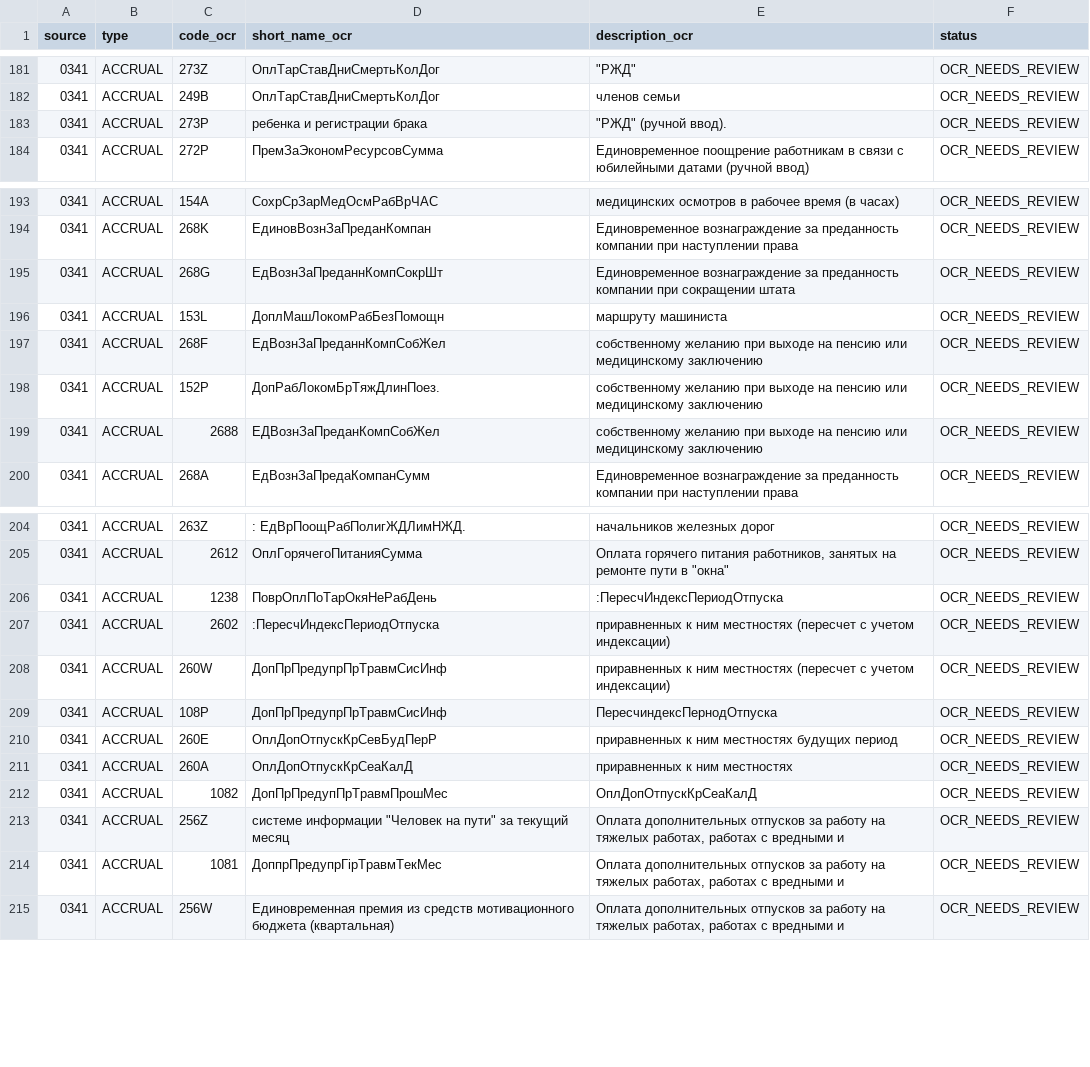
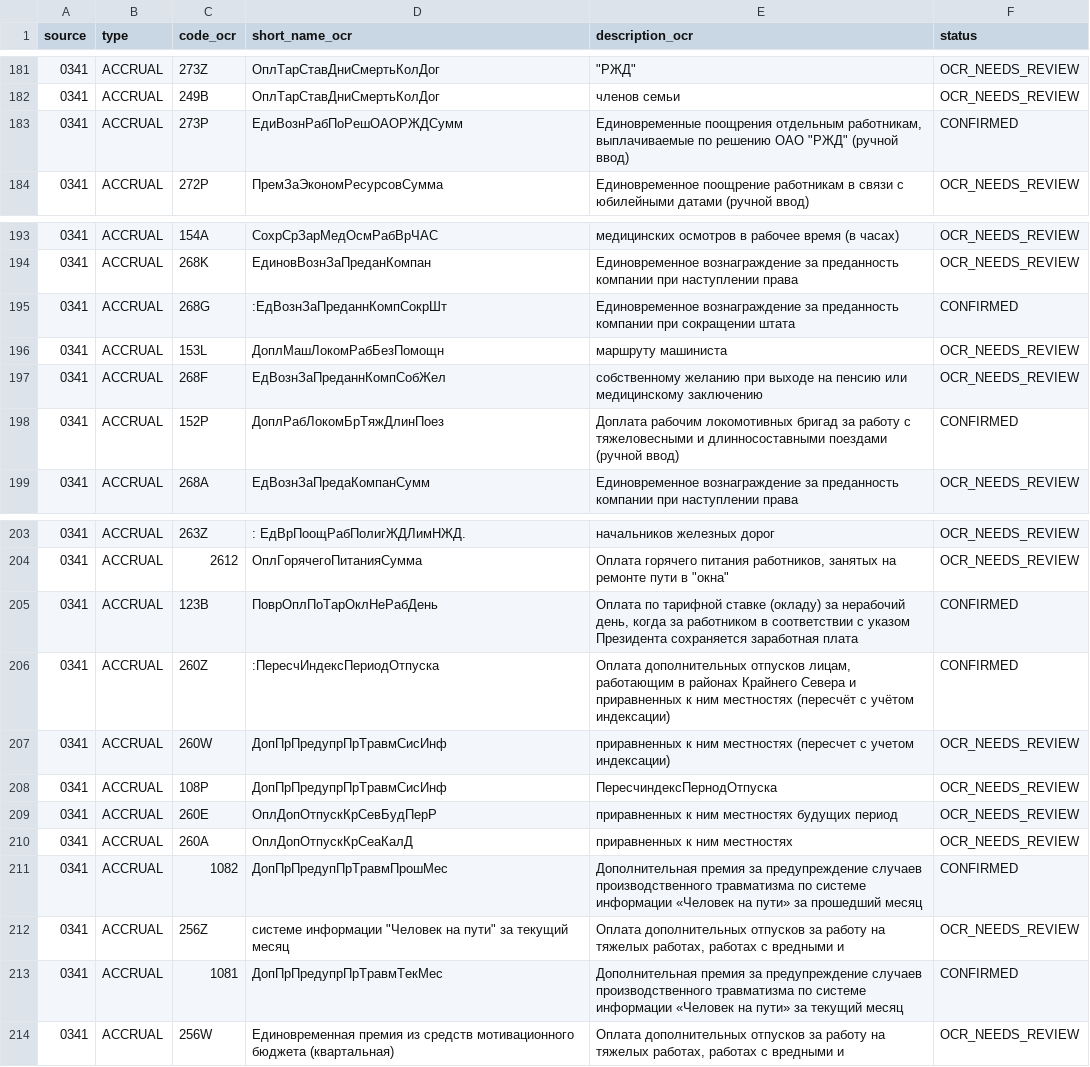
Before and after one commit to zoerAleksandr/LocoDriver, a CSV file: docs/payroll_codes/payroll_codes_ocr.csv, drawn as a sheet; only a part is shown, gaps mark what is left out.

```diff
--- a/docs/payroll_codes/payroll_codes_ocr.csv
+++ b/docs/payroll_codes/payroll_codes_ocr.csv
@@ -182,3 +182,3 @@ source,type,code_ocr,short_name_ocr,description_ocr,status
 0341,ACCRUAL,249B,ОплТарСтавДниСмертьКолДог,членов семьи,OCR_NEEDS_REVIEW
-0341,ACCRUAL,273Р,ребенка и регистрации брака,"""РЖД"" (ручной ввод).",OCR_NEEDS_REVIEW
+0341,ACCRUAL,273P,ЕдиВознРабПоРешОАОРЖДСумм,"Единовременные поощрения отдельным работникам, выплачиваемые по решению ОАО ""РЖД"" (ручной ввод)",CONFIRMED
 0341,ACCRUAL,272P,ПремЗаЭкономРесурсовСумма,Единовременное поощрение работникам в связи с юбилейными датами (ручной ввод),OCR_NEEDS_REVIEW
@@ -194,7 +194,6 @@ source,type,code_ocr,short_name_ocr,description_ocr,status
 0341,ACCRUAL,268K,ЕдиновВознЗаПреданКомпан,Единовременное вознаграждение за преданность компании при наступлении права,OCR_NEEDS_REVIEW
-0341,ACCRUAL,268G,ЕдВознЗаПреданнКомпСокрШт,Единовременное вознаграждение за преданность компании при сокращении штата,OCR_NEEDS_REVIEW
+0341,ACCRUAL,268G,:ЕдВознЗаПреданнКомпСокрШт,Единовременное вознаграждение за преданность компании при сокращении штата,CONFIRMED
 0341,ACCRUAL,153L,ДоплМашЛокомРабБезПомощн,маршруту машиниста,OCR_NEEDS_REVIEW
 0341,ACCRUAL,268F,ЕдВознЗаПреданнКомпСобЖел,собственному желанию при выходе на пенсию или медицинскому заключению,OCR_NEEDS_REVIEW
-0341,ACCRUAL,152Р,ДопРабЛокомБрТяжДлинПоез.,собственному желанию при выходе на пенсию или медицинскому заключению,OCR_NEEDS_REVIEW
-0341,ACCRUAL,2688,ЕДВознЗаПреданКомпСобЖел,собственному желанию при выходе на пенсию или медицинскому заключению,OCR_NEEDS_REVIEW
+0341,ACCRUAL,152Р,ДоплРабЛокомБрТяжДлинПоез,Доплата рабочим локомотивных бригад за работу с тяжеловесными и длинносоставными поездами (ручной ввод),CONFIRMED
 0341,ACCRUAL,268A,ЕдВознЗаПредаКомпанСумм,Единовременное вознаграждение за преданность компании при наступлении права,OCR_NEEDS_REVIEW
@@ -205,4 +204,4 @@ source,type,code_ocr,short_name_ocr,description_ocr,status
 0341,ACCRUAL,2612,ОплГорячегоПитанияСумма,"Оплата горячего питания работников, занятых на ремонте пути в ""окна""",OCR_NEEDS_REVIEW
-0341,ACCRUAL,1238,ПоврОплПоТарОкяНеРабДень,:ПересчИндексПериодОтпуска,OCR_NEEDS_REVIEW
-0341,ACCRUAL,2602,:ПересчИндексПериодОтпуска,приравненных к ним местностях (пересчет с учетом индексации),OCR_NEEDS_REVIEW
+0341,ACCRUAL,123B,ПоврОплПоТарОклНеРабДень,"Оплата по тарифной ставке (окладу) за нерабочий день, когда за работником в соответствии с указом Президента сохраняется заработная плата",CONFIRMED
+0341,ACCRUAL,260Z,:ПересчИндексПериодОтпуска,"Оплата дополнительных отпусков лицам, работающим в районах Крайнего Севера и приравненных к ним местностях (пересчёт с учётом индексации)",CONFIRMED
 0341,ACCRUAL,260W,ДопПрПредупрПрТравмСисИнф,приравненных к ним местностях (пересчет с учетом индексации),OCR_NEEDS_REVIEW
@@ -211,5 +210,5 @@ source,type,code_ocr,short_name_ocr,description_ocr,status
 0341,ACCRUAL,260A,ОплДопОтпускКрСеаКалД,приравненных к ним местностях,OCR_NEEDS_REVIEW
-0341,ACCRUAL,1082,ДопПрПредупПрТравмПрошМес,ОплДопОтпускКрСеаКалД,OCR_NEEDS_REVIEW
+0341,ACCRUAL,1082,ДопПрПредупПрТравмПрошМес,Дополнительная премия за предупреждение случаев производственного травматизма по системе информации «Человек на пути» за прошедший месяц,CONFIRMED
 0341,ACCRUAL,256Z,"системе информации ""Человек на пути"" за текущий месяц","Оплата дополнительных отпусков за работу на тяжелых работах, работах с вредными и",OCR_NEEDS_REVIEW
-0341,ACCRUAL,1081,ДоппрПредупрГірТравмТекМес,"Оплата дополнительных отпусков за работу на тяжелых работах, работах с вредными и",OCR_NEEDS_REVIEW
+0341,ACCRUAL,1081,ДопПрПредупрПрТравмТекМес,Дополнительная премия за предупреждение случаев производственного травматизма по системе информации «Человек на пути» за текущий месяц,CONFIRMED
 0341,ACCRUAL,256W,Единовременная премия из средств мотивационного бюджета (квартальная),"Оплата дополнительных отпусков за работу на тяжелых работах, работах с вредными и",OCR_NEEDS_REVIEW
```
Also changed, not shown: 1 other file.
